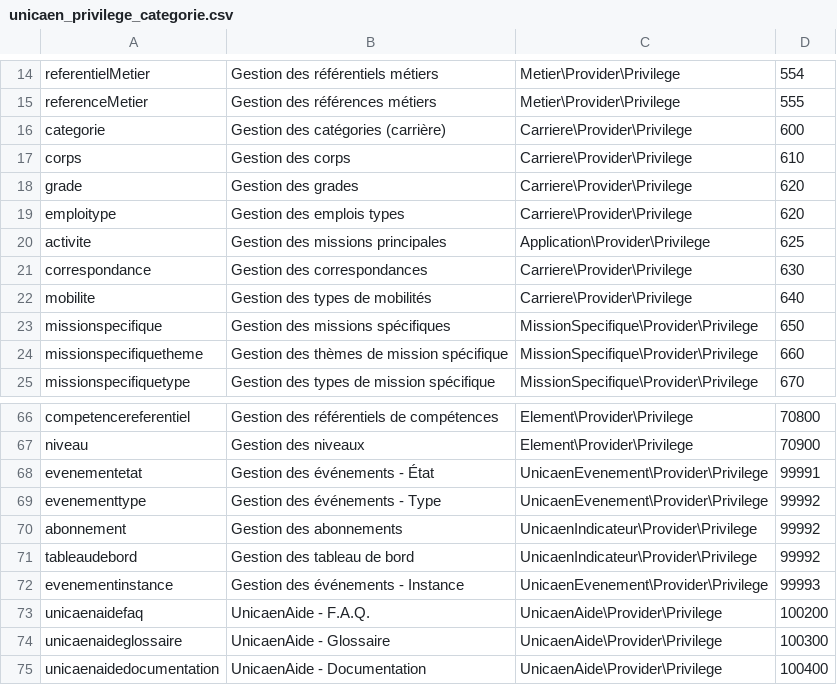
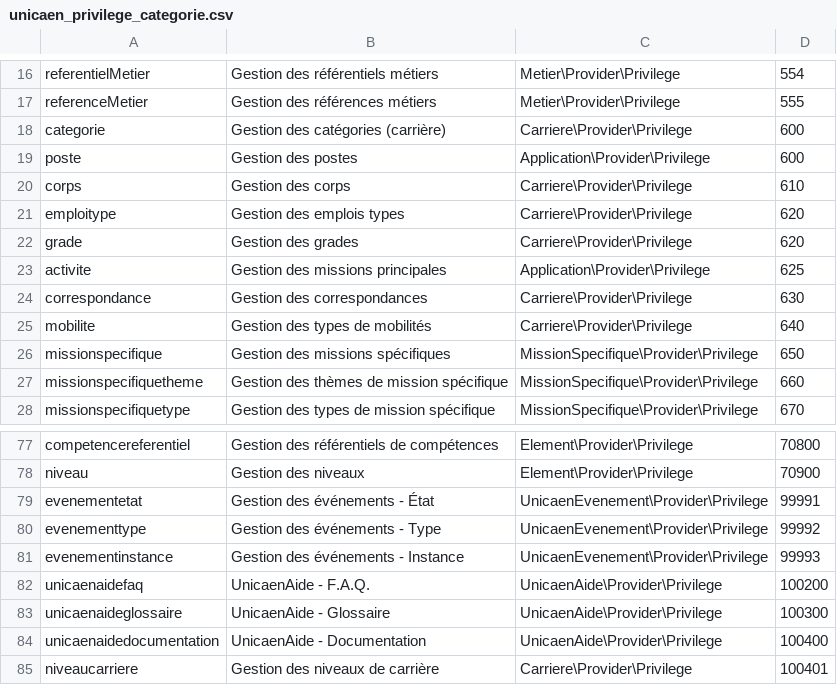
Before and after one commit to EsupPortail/esup-emc2, a CSV file: database/sources/csv/unicaen_privilege_categorie.csv, drawn as a sheet; only a part is shown, gaps mark what is left out; the diff covers the shown part only.

```diff
--- a/database/sources/csv/unicaen_privilege_categorie.csv
+++ b/database/sources/csv/unicaen_privilege_categorie.csv
@@ -16,5 +18,6 @@
 "categorie","Gestion des catégories (carrière)","Carriere\Provider\Privilege","600"
+"poste","Gestion des postes","Application\Provider\Privilege","600"
 "corps","Gestion des corps","Carriere\Provider\Privilege","610"
+"emploitype","Gestion des emplois types","Carriere\Provider\Privilege","620"
 "grade","Gestion des grades","Carriere\Provider\Privilege","620"
-"emploitype","Gestion des emplois types","Carriere\Provider\Privilege","620"
 "activite","Gestion des missions principales","Application\Provider\Privilege","625"
@@ -69,4 +80,2 @@
 "evenementtype","Gestion des événements - Type","UnicaenEvenement\Provider\Privilege","99992"
-"abonnement","Gestion des abonnements","UnicaenIndicateur\Provider\Privilege","99992"
-"tableaudebord","Gestion des tableau de bord","UnicaenIndicateur\Provider\Privilege","99992"
 "evenementinstance","Gestion des événements - Instance","UnicaenEvenement\Provider\Privilege","99993"
@@ -75 +84,2 @@
 "unicaenaidedocumentation","UnicaenAide - Documentation","UnicaenAide\Provider\Privilege","100400"
+"niveaucarriere","Gestion des niveaux de carrière","Carriere\Provider\Privilege","100401"
```
Also changed, not shown: 20 added rows, 10 removed rows, 1 moved row and 5 edited cells elsewhere in this file, database/sources/csv/unicaen_privilege_privilege.csv, database/sources/csv/unicaen_utilisateur_role.csv, 46 other files.
